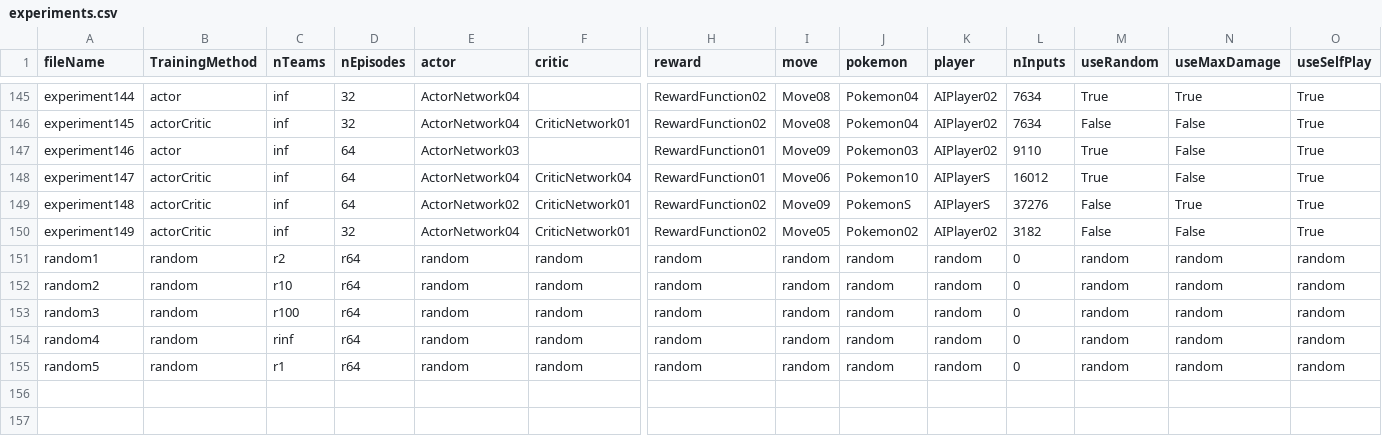
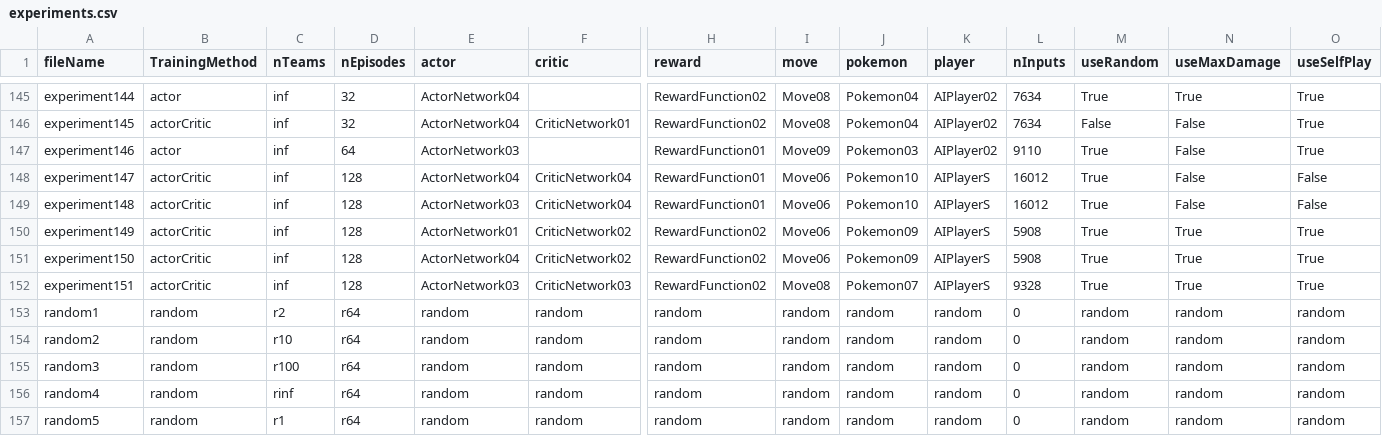
Before and after one commit to SantiagoRR2004/Pokemon-Thesis, a CSV file: data/experiments.csv, drawn as a sheet; only a part is shown, gaps mark what is left out; rows hold the shown columns only; the diff names each change by its address in the sheet, - before the commit and + after, or states it on an @@ line.

Commit message:
128 episodes

```diff
--- a/data/experiments.csv
+++ b/data/experiments.csv
-D148:D149 (nEpisodes): 64
+D148:D149 (nEpisodes): 128
-O148:O149 (useSelfPlay): True
+O148:O149 (useSelfPlay): False
-E149 (actor): ActorNetwork02
+E149 (actor): ActorNetwork03
-F149 (critic): CriticNetwork01
+F149 (critic): CriticNetwork04
-H149 (reward): RewardFunction02
+H149 (reward): RewardFunction01
-I149 (move): Move09
+I149 (move): Move06
-J149 (pokemon): PokemonS
+J149 (pokemon): Pokemon10
-L149 (nInputs): 37276
+L149 (nInputs): 16012
-M149:M150 (useRandom): False
+M149:M150 (useRandom): True
-N149 (useMaxDamage): True
+N149 (useMaxDamage): False
-D150 (nEpisodes): 32
+D150 (nEpisodes): 128
-E150 (actor): ActorNetwork04
+E150 (actor): ActorNetwork01
-F150 (critic): CriticNetwork01
+F150 (critic): CriticNetwork02
-I150 (move): Move05
+I150 (move): Move06
-J150 (pokemon): Pokemon02
+J150 (pokemon): Pokemon09
-K150 (player): AIPlayer02
+K150 (player): AIPlayerS
-L150 (nInputs): 3182
+L150 (nInputs): 5908
-N150 (useMaxDamage): False
+N150 (useMaxDamage): True
+row 151: experiment150 | actorCritic | inf | 128 | ActorNetwork04 | CriticNetwork02 | RewardFunction02 | Move06 | Pokemon09 | AIPlayerS | 5908 | True | True | True
+row 152: experiment151 | actorCritic | inf | 128 | ActorNetwork03 | CriticNetwork03 | RewardFunction02 | Move08 | Pokemon07 | AIPlayerS | 9328 | True | True | True
```
Also changed, not shown: 2 other files.
